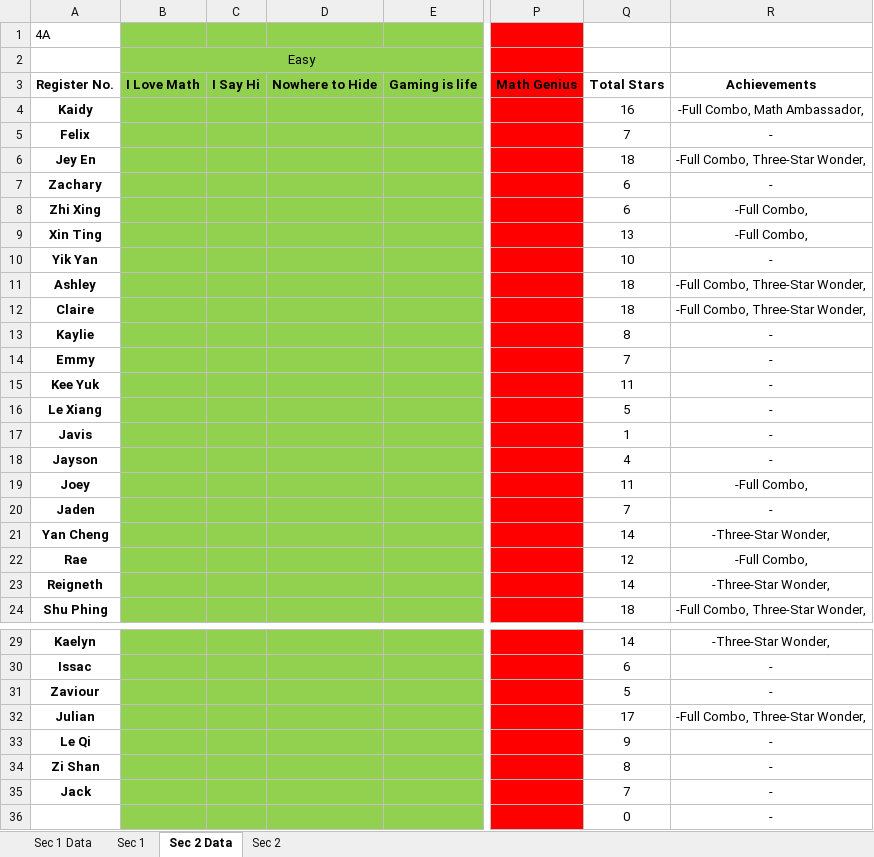
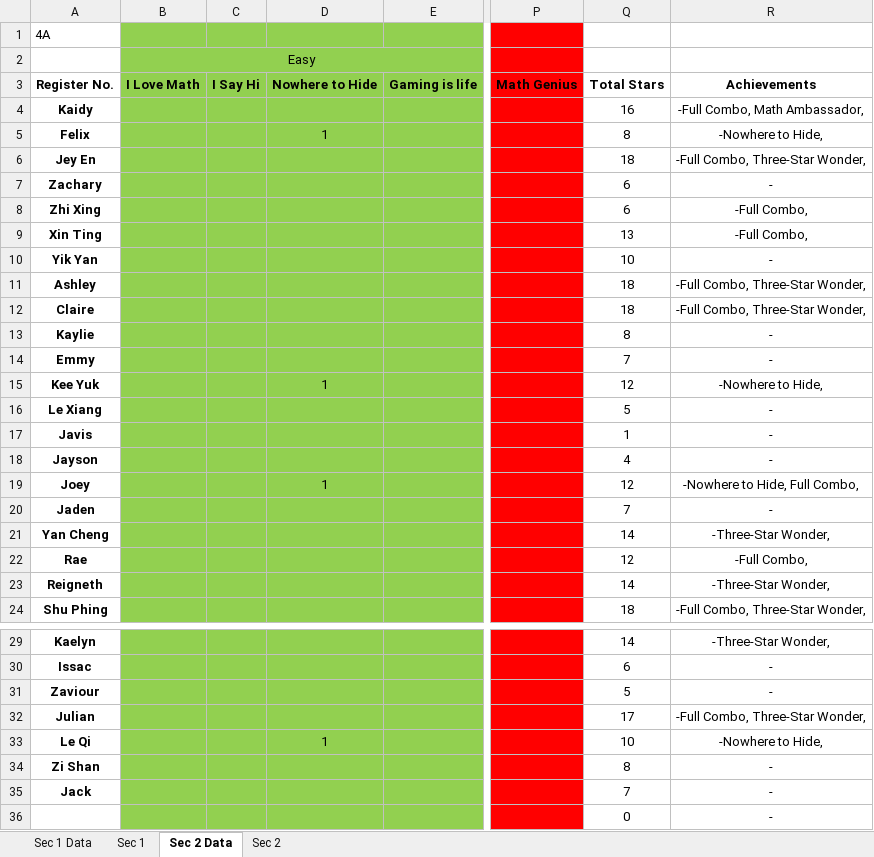
Before and after one commit to wenjunthenwj/wenjunthenwj.github.io, an Excel workbook: docs/data.xlsx, sheet Sec 2 Data, drawn as a sheet; only a part is shown, gaps mark what is left out; values as stored, in another font and other column widths than the file's, no borders; the diff names each change by its address in the sheet, - before the commit and + after, or states it on an @@ line.

Commit message:
Updating Scores

```diff
--- a/docs/data.xlsx (sheet Sec 2 Data)
+++ b/docs/data.xlsx (sheet Sec 2 Data)
-D5: (empty)
+D5: 1
-Q5: 7
+Q5: 8
-R5: -
+R5: -Nowhere to Hide,
-D15: (empty)
+D15: 1
-Q15: 11
+Q15: 12
-R15: -
+R15: -Nowhere to Hide,
-D19: (empty)
+D19: 1
-Q19: 11
+Q19: 12
-R19: -Full Combo,
+R19: -Nowhere to Hide, Full Combo,
-D33: (empty)
+D33: 1
-Q33: 9
+Q33: 10
-R33: -
+R33: -Nowhere to Hide,
```
Also changed, not shown: sheet Sec 2, sheet Sec 1 Data.
